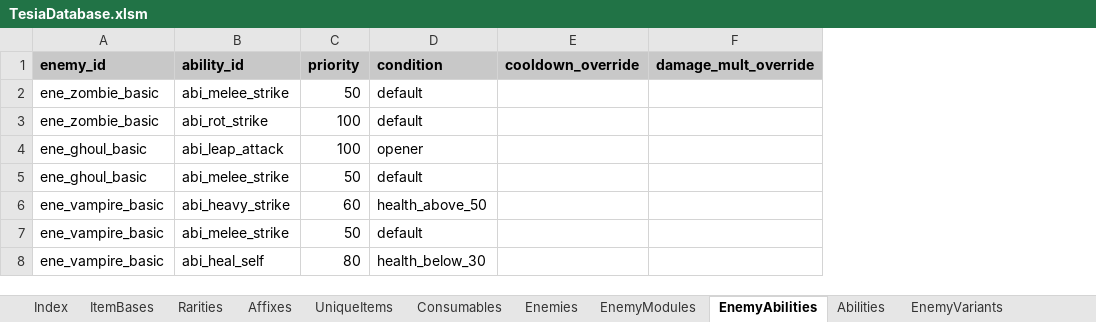
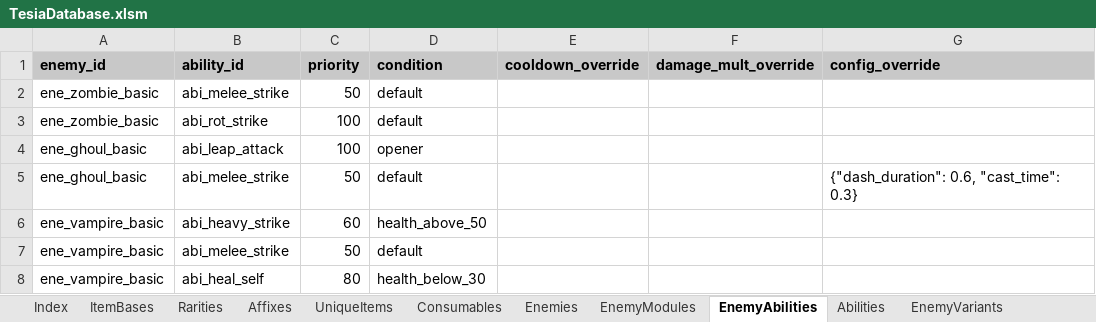
Before and after one commit to MatousHruska/MobileTestia, an Excel workbook: databases/TesiaDatabase.xlsm, sheet EnemyAbilities, drawn as a sheet; values as stored, in another font and other column widths than the file's, no borders; the diff names each change by its address in the sheet, - before the commit and + after, or states it on an @@ line.

Commit message:
changes

```diff
--- a/databases/TesiaDatabase.xlsm (sheet EnemyAbilities)
+++ b/databases/TesiaDatabase.xlsm (sheet EnemyAbilities)
+column G (config_override), row 5: {"dash_duration": 0.6, "cast_time": 0.3}
```
Also changed, not shown: sheet Abilities.
